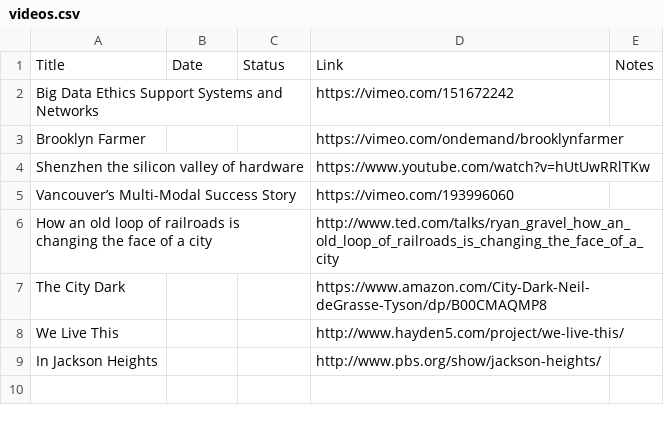
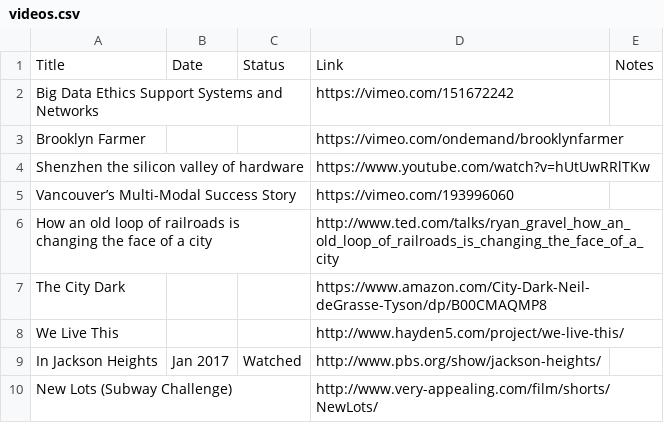
Before and after one commit to avigailvantu/urban-informatics-club, a CSV file: videos.csv, drawn as a sheet.

```diff
--- a/videos.csv
+++ b/videos.csv
@@ -8,2 +8,3 @@ The City Dark,,,https://www.amazon.com/City-Dark-Neil-deGrasse-Tyson/dp/B00CMAQM
 We Live This,,,http://www.hayden5.com/project/we-live-this/,
-In Jackson Heights,,,http://www.pbs.org/show/jackson-heights/,
+In Jackson Heights,Jan 2017,Watched,http://www.pbs.org/show/jackson-heights/,
+New Lots (Subway Challenge),,,http://www.very-appealing.com/film/shorts/NewLots/,
```
Also changed, not shown: articles.csv.
